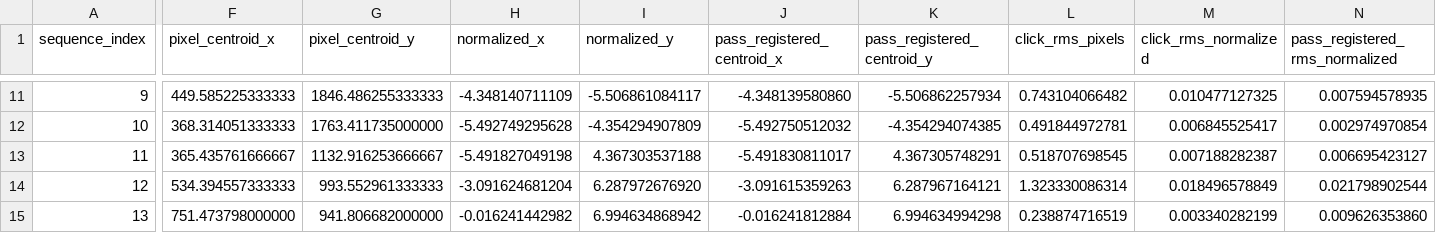
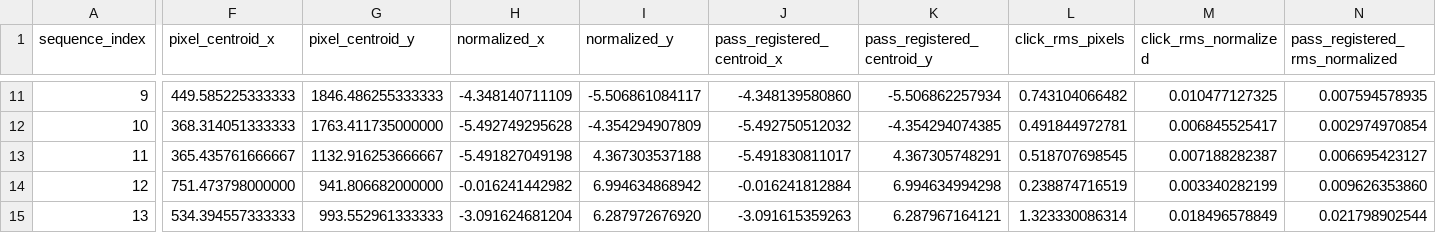
Before and after one commit to salahealer9/new-jerusalem-geometry, a CSV file: data/calibration/figure14/derived/registered_landmark_centroids.csv, drawn as a sheet; only a part is shown, gaps mark what is left out; the diff covers the shown part only; the diff names each change by its address in the sheet, - before the commit and + after, or states it on an @@ line.

Commit message:
Resolve Figure 14 Moon and star correspondences

```diff
--- a/data/calibration/figure14/derived/registered_landmark_centroids.csv
+++ b/data/calibration/figure14/derived/registered_landmark_centroids.csv
-F14 (pixel_centroid_x): 534.394557333333
+F14 (pixel_centroid_x): 751.473798000000
-G14 (pixel_centroid_y): 993.552961333333
+G14 (pixel_centroid_y): 941.806682000000
-H14 (normalized_x): -3.091624681204
+H14 (normalized_x): -0.016241442982
-I14 (normalized_y): 6.287972676920
+I14 (normalized_y): 6.994634868942
-J14 (pass_registered_centroid_x): -3.091615359263
+J14 (pass_registered_centroid_x): -0.016241812884
-K14 (pass_registered_centroid_y): 6.287967164121
+K14 (pass_registered_centroid_y): 6.994634994298
-L14 (click_rms_pixels): 1.323330086314
+L14 (click_rms_pixels): 0.238874716519
-M14 (click_rms_normalized): 0.018496578849
+M14 (click_rms_normalized): 0.003340282199
-N14 (pass_registered_rms_normalized): 0.021798902544
+N14 (pass_registered_rms_normalized): 0.009626353860
-F15 (pixel_centroid_x): 751.473798000000
+F15 (pixel_centroid_x): 534.394557333333
-G15 (pixel_centroid_y): 941.806682000000
+G15 (pixel_centroid_y): 993.552961333333
-H15 (normalized_x): -0.016241442982
+H15 (normalized_x): -3.091624681204
-I15 (normalized_y): 6.994634868942
+I15 (normalized_y): 6.287972676920
-J15 (pass_registered_centroid_x): -0.016241812884
+J15 (pass_registered_centroid_x): -3.091615359263
-K15 (pass_registered_centroid_y): 6.994634994298
+K15 (pass_registered_centroid_y): 6.287967164121
-L15 (click_rms_pixels): 0.238874716519
+L15 (click_rms_pixels): 1.323330086314
-M15 (click_rms_normalized): 0.003340282199
+M15 (click_rms_normalized): 0.018496578849
-N15 (pass_registered_rms_normalized): 0.009626353860
+N15 (pass_registered_rms_normalized): 0.021798902544
```
Also changed, not shown: 180 edited cells elsewhere in this file, data/calibration/figure14/derived/affine_registration_summary.csv, 10 other files.
